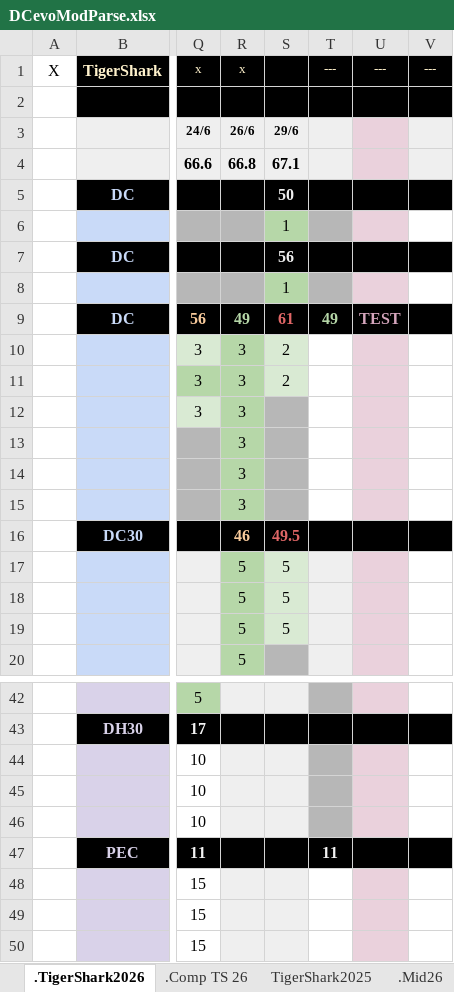
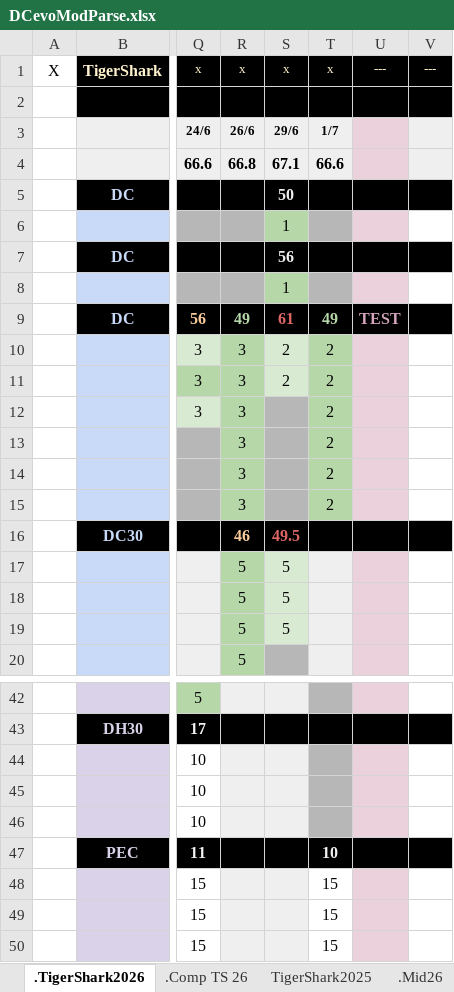
Before and after one commit to GuillBuj/fitlogtimer, an Excel workbook: docs/DCevoModParse.xlsx, sheet .TigerShark2026, drawn as a sheet; only a part is shown, gaps mark what is left out; values as stored, in another font and other column widths than the file's, no borders; charts and pictures not drawn; the diff names each change by its address in the sheet, - before the commit and + after, or states it on an @@ line.

```diff
--- a/docs/DCevoModParse.xlsx (sheet .TigerShark2026)
+++ b/docs/DCevoModParse.xlsx (sheet .TigerShark2026)
-S1: (empty)
+S1: x
-T1: ---
+T1: x
-T3: (empty)
+T3: 1/7
-T4: (empty)
+T4: 66.6
-T10:T15: (empty)
+T10:T15: 2
-T10:T15 fill: none
+T10:T15 fill: #B6D7A8
-T47: 11
+T47: 10
-T48:T50: (empty)
+T48:T50: 15
```
Also changed, not shown: sheet .TEST, sheet .Comp TS 26, charts or pictures, 3 other files.
